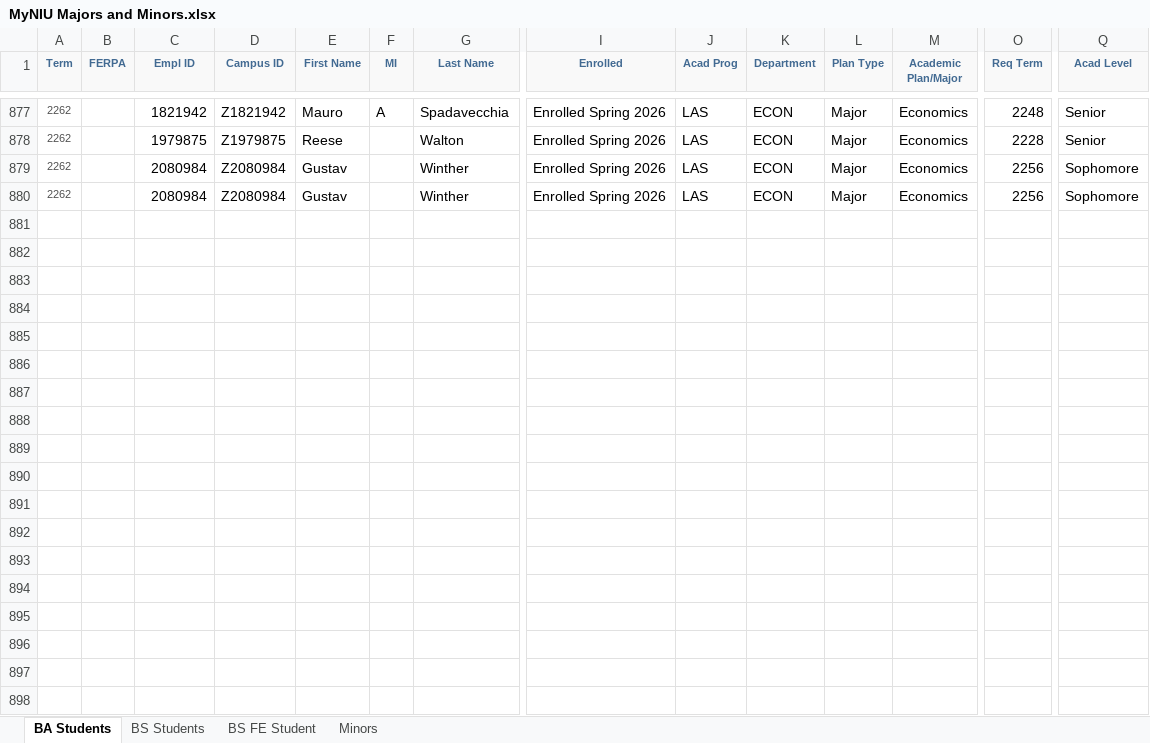
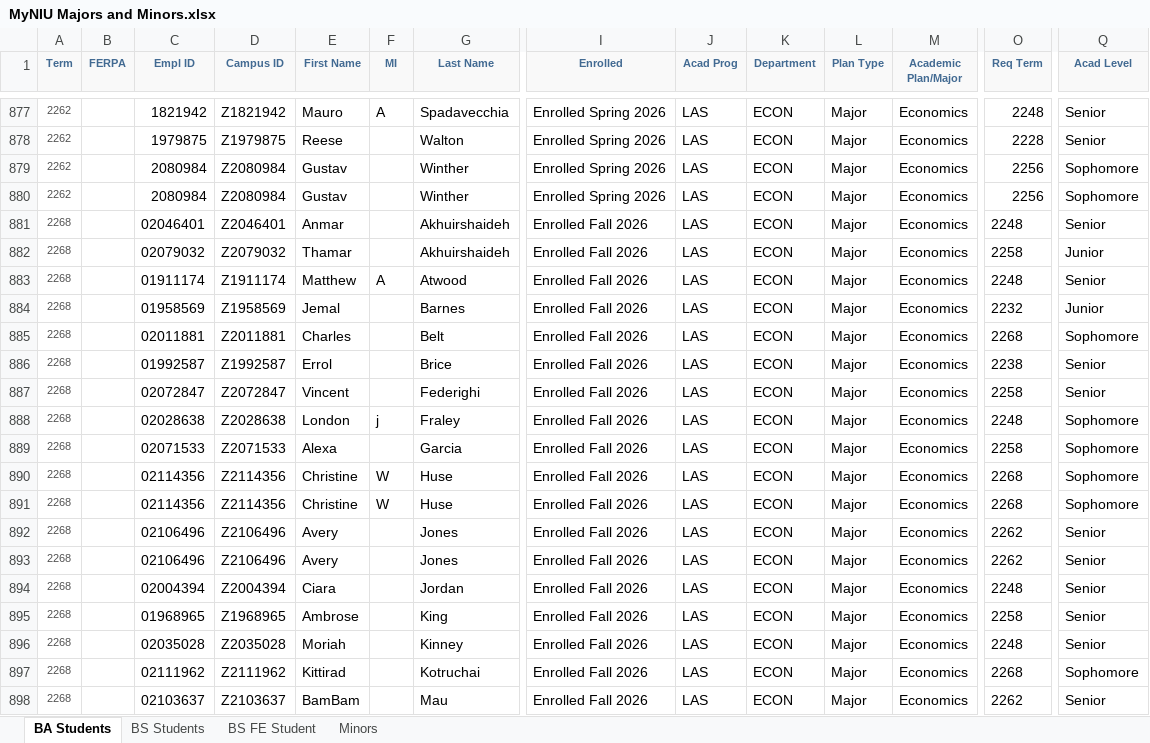
Before and after one commit to jrgroves/Department, an Excel workbook: Data/MyNIU Majors and Minors.xlsx, sheet BA Students, drawn as a sheet; only a part is shown, gaps mark what is left out; values as stored, in another font and other column widths than the file's, no borders; rows hold the shown columns only; the diff covers the shown part only; the diff names each change by its address in the sheet, - before the commit and + after, or states it on an @@ line.

```diff
--- a/Data/MyNIU Majors and Minors.xlsx (sheet BA Students)
+++ b/Data/MyNIU Majors and Minors.xlsx (sheet BA Students)
+row 881: 2268 |  | 02046401 | Z2046401 | Anmar |  | Akhuirshaideh | Enrolled Fall 2026 | LAS | ECON | Major | Economics | 2248 | Senior
+row 882: 2268 |  | 02079032 | Z2079032 | Thamar |  | Akhuirshaideh | Enrolled Fall 2026 | LAS | ECON | Major | Economics | 2258 | Junior
+row 883: 2268 |  | 01911174 | Z1911174 | Matthew | A | Atwood | Enrolled Fall 2026 | LAS | ECON | Major | Economics | 2248 | Senior
+row 884: 2268 |  | 01958569 | Z1958569 | Jemal |  | Barnes | Enrolled Fall 2026 | LAS | ECON | Major | Economics | 2232 | Junior
+row 885: 2268 |  | 02011881 | Z2011881 | Charles |  | Belt | Enrolled Fall 2026 | LAS | ECON | Major | Economics | 2268 | Sophomore
+row 886: 2268 |  | 01992587 | Z1992587 | Errol |  | Brice | Enrolled Fall 2026 | LAS | ECON | Major | Economics | 2238 | Senior
+row 887: 2268 |  | 02072847 | Z2072847 | Vincent |  | Federighi | Enrolled Fall 2026 | LAS | ECON | Major | Economics | 2258 | Senior
+row 888: 2268 |  | 02028638 | Z2028638 | London | j | Fraley | Enrolled Fall 2026 | LAS | ECON | Major | Economics | 2248 | Sophomore
+row 889: 2268 |  | 02071533 | Z2071533 | Alexa |  | Garcia | Enrolled Fall 2026 | LAS | ECON | Major | Economics | 2258 | Sophomore
+row 890: 2268 |  | 02114356 | Z2114356 | Christine | W | Huse | Enrolled Fall 2026 | LAS | ECON | Major | Economics | 2268 | Sophomore
+row 891: 2268 |  | 02114356 | Z2114356 | Christine | W | Huse | Enrolled Fall 2026 | LAS | ECON | Major | Economics | 2268 | Sophomore
+row 892: 2268 |  | 02106496 | Z2106496 | Avery |  | Jones | Enrolled Fall 2026 | LAS | ECON | Major | Economics | 2262 | Senior
+row 893: 2268 |  | 02106496 | Z2106496 | Avery |  | Jones | Enrolled Fall 2026 | LAS | ECON | Major | Economics | 2262 | Senior
+row 894: 2268 |  | 02004394 | Z2004394 | Ciara |  | Jordan | Enrolled Fall 2026 | LAS | ECON | Major | Economics | 2248 | Senior
+row 895: 2268 |  | 01968965 | Z1968965 | Ambrose |  | King | Enrolled Fall 2026 | LAS | ECON | Major | Economics | 2258 | Senior
+row 896: 2268 |  | 02035028 | Z2035028 | Moriah |  | Kinney | Enrolled Fall 2026 | LAS | ECON | Major | Economics | 2248 | Senior
+row 897: 2268 |  | 02111962 | Z2111962 | Kittirad |  | Kotruchai | Enrolled Fall 2026 | LAS | ECON | Major | Economics | 2268 | Sophomore
+row 898: 2268 |  | 02103637 | Z2103637 | BamBam |  | Mau | Enrolled Fall 2026 | LAS | ECON | Major | Economics | 2262 | Senior
```
Also changed, not shown: 9 added rows elsewhere in this sheet, sheet BS Students, sheet Minors, sheet BS FE Student, 31 other files.
